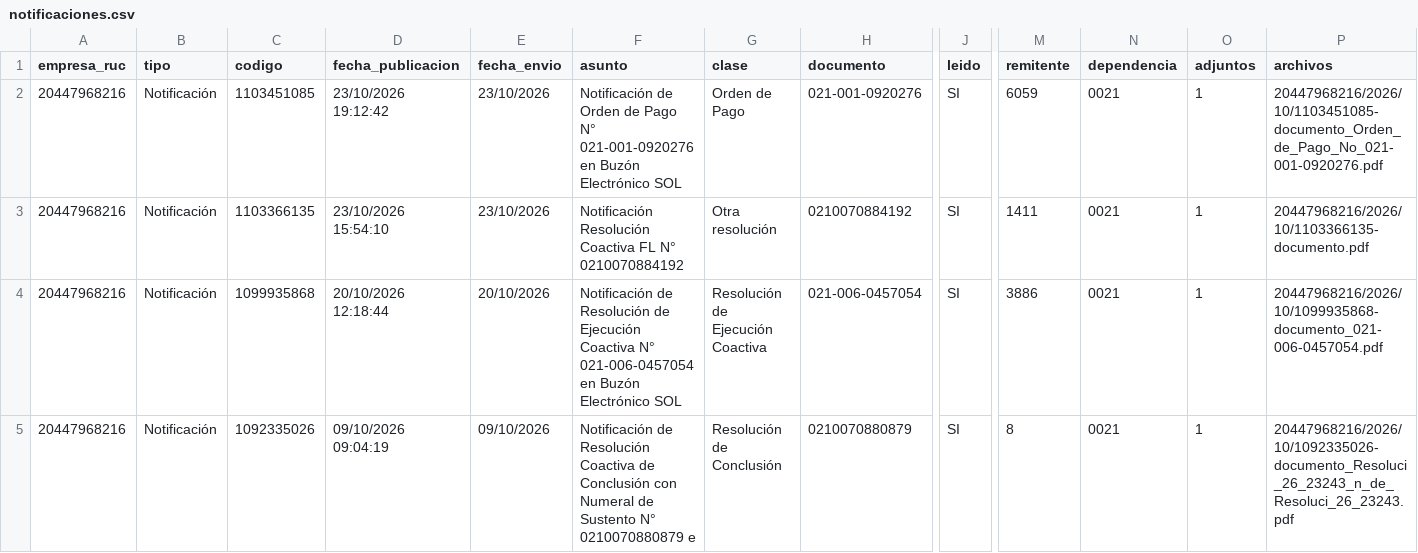
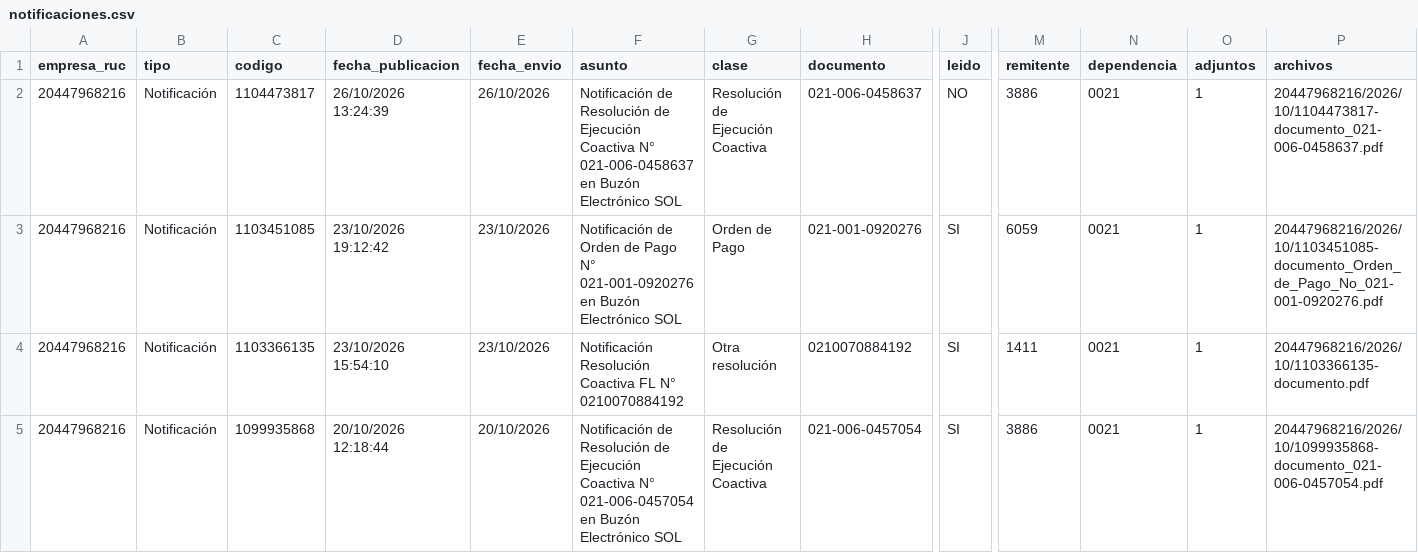
Before and after one commit to Aquivan/Claude, a CSV file: notificaciones/datos/20447968216/notificaciones.csv, drawn as a sheet; only a part is shown, gaps mark what is left out; the shorter side is filled out with more unchanged rows; rows hold the shown columns only; the diff names each change by its address in the sheet, - before the commit and + after, or states it on an @@ line.

```diff
--- a/notificaciones/datos/20447968216/notificaciones.csv
+++ b/notificaciones/datos/20447968216/notificaciones.csv
+row 2: 20447968216 | Notificación | 1104473817 | 26/10/2026 13:24:39 | 26/10/2026 | Notificación de Resolución de Ejecución Coactiva N° 021-006-0458637 en Buzón Electrónico SOL | Resolución de Ejecución Coactiva | 021-006-0458637 | NO | 3886 | 0021 | 1 | 20447968216/2026/10/1104473817-documento_021-006-0458637.pdf
```
Also changed, not shown: notificaciones/datos/20447968216/mensajes.csv, notificaciones/datos/20609309793/mensajes.csv, 1 other file.
